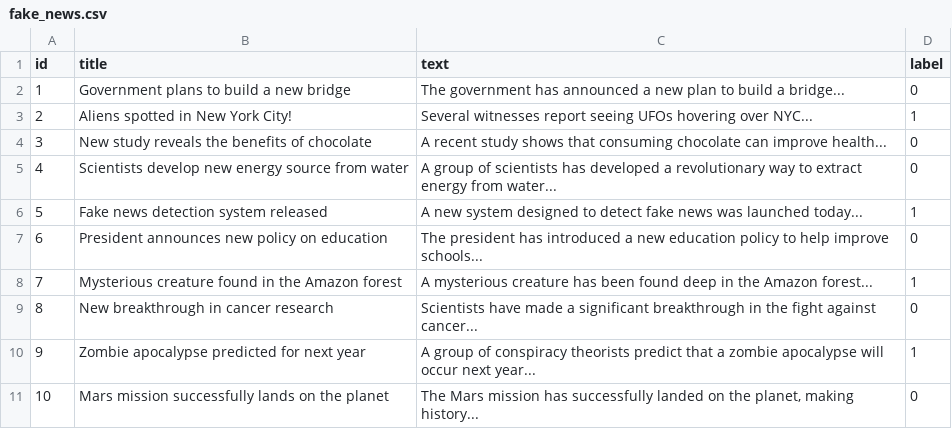
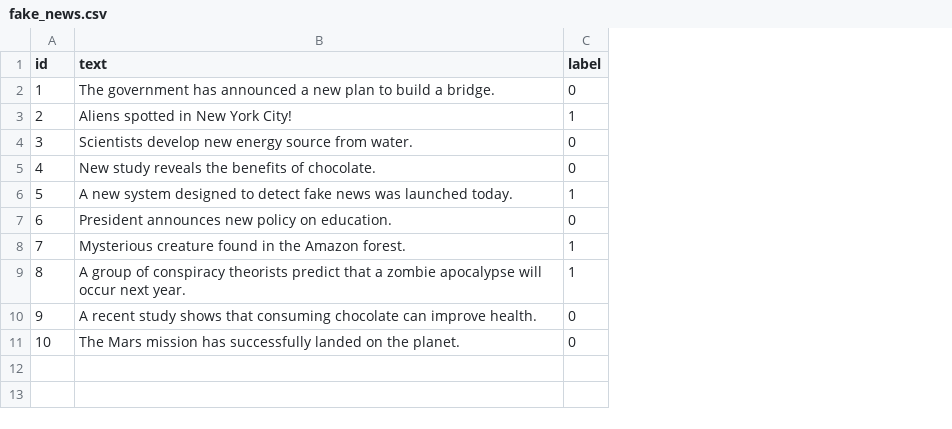
Before and after one commit to P-4243/Ai, a CSV file: fake_news.csv, drawn as a sheet; removed rows and columns are numbered as before the commit, all else as after; the diff names each change by its address in the sheet, - before the commit and + after, or states it on an @@ line.

```diff
--- a/fake_news.csv
+++ b/fake_news.csv
-column B (title), rows 2-11: Government plans to build a new bridge | Aliens spotted in New York City! | New study reveals the benefits of chocolate | Scientists develop new energy source from water | Fake news detection system released | President announces new policy on education | Mysterious creature found in the Amazon forest | New breakthrough in cancer research | Zombie apocalypse predicted for next year | Mars mission successfully lands on the planet
-B2 (text): …build a bridge...
+B2 (text): …build a bridge.
-B3 (text): Several witnesses report seeing UFOs hovering over NYC...
+B3 (text): Aliens spotted in New York City!
-B4 (text): A recent study shows that consuming chocolate can improve health...
+B4 (text): Scientists develop new energy source from water.
-B5 (text): A group of scientists has developed a revolutionary way to extract energy from water...
+B5 (text): New study reveals the benefits of chocolate.
-B6 (text): …was launched today...
+B6 (text): …was launched today.
-B7 (text): The president has introduced a new education policy to help improve schools...
+B7 (text): President announces new policy on education.
-B8 (text): A mysterious creature has been found deep in the Amazon forest...
+B8 (text): Mysterious creature found in the Amazon forest.
-B9 (text): Scientists have made a significant breakthrough in the fight against cancer...
+B9 (text): A group of conspiracy theorists predict that a zombie apocalypse will occur next year.
-C9 (label): 0
+C9 (label): 1
-B10 (text): A group of conspiracy theorists predict that a zombie apocalypse will occur next year...
+B10 (text): A recent study shows that consuming chocolate can improve health.
-C10 (label): 1
+C10 (label): 0
-B11 (text): …on the planet, making history...
+B11 (text): …on the planet.
```
Also changed, not shown: 6 other files.
